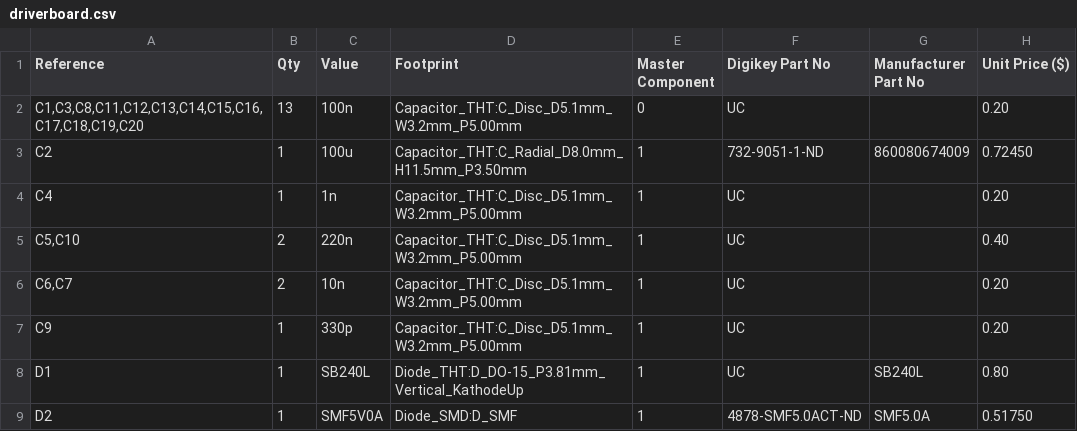
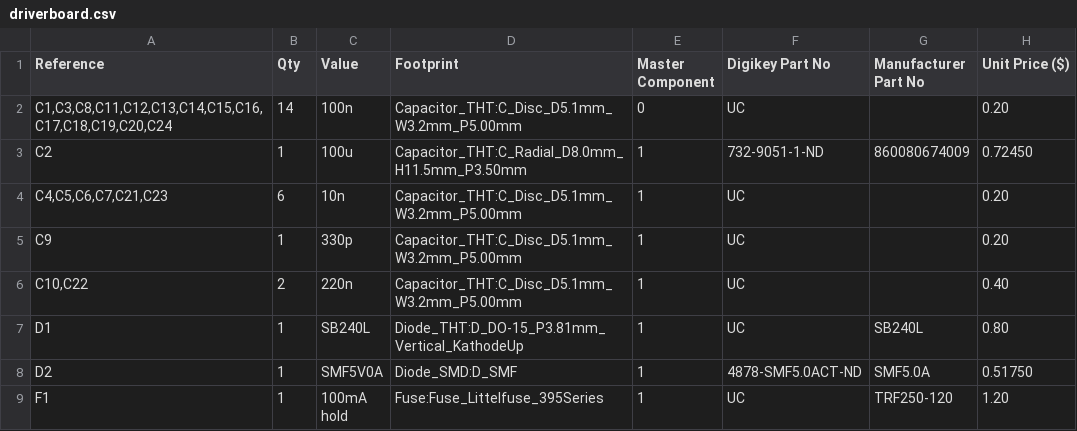
Before and after one commit to For-the-republic/VVFD, a CSV file: DriverBoard/driverboard.csv, drawn as a sheet; only a part is shown; the shorter side is filled out with more unchanged rows; the diff covers the shown part only.

```diff
--- a/DriverBoard/driverboard.csv
+++ b/DriverBoard/driverboard.csv
@@ -1,8 +1,7 @@
 "Reference","Qty","Value","Footprint","Master Component","Digikey Part No","Manufacturer Part No","Unit Price ($)"
-"C1,C3,C8,C11,C12,C13,C14,C15,C16,C17,C18,C19,C20","13","100n","Capacitor_THT:C_Disc_D5.1mm_W3.2mm_P5.00mm","0","UC","","0.20"
+"C1,C3,C8,C11,C12,C13,C14,C15,C16,C17,C18,C19,C20,C24","14","100n","Capacitor_THT:C_Disc_D5.1mm_W3.2mm_P5.00mm","0","UC","","0.20"
 "C2","1","100u","Capacitor_THT:C_Radial_D8.0mm_H11.5mm_P3.50mm","1","732-9051-1-ND","860080674009","0.72450"
-"C4","1","1n","Capacitor_THT:C_Disc_D5.1mm_W3.2mm_P5.00mm","1","UC","","0.20"
-"C5,C10","2","220n","Capacitor_THT:C_Disc_D5.1mm_W3.2mm_P5.00mm","1","UC","","0.40"
-"C6,C7","2","10n","Capacitor_THT:C_Disc_D5.1mm_W3.2mm_P5.00mm","1","UC","","0.20"
+"C4,C5,C6,C7,C21,C23","6","10n","Capacitor_THT:C_Disc_D5.1mm_W3.2mm_P5.00mm","1","UC","","0.20"
 "C9","1","330p","Capacitor_THT:C_Disc_D5.1mm_W3.2mm_P5.00mm","1","UC","","0.20"
+"C10,C22","2","220n","Capacitor_THT:C_Disc_D5.1mm_W3.2mm_P5.00mm","1","UC","","0.40"
 "D1","1","SB240L","Diode_THT:D_DO-15_P3.81mm_Vertical_KathodeUp","1","UC","SB240L","0.80"
```
Also changed, not shown: 4 added rows, 3 removed rows and 10 edited cells elsewhere in this file, 4 other files.
